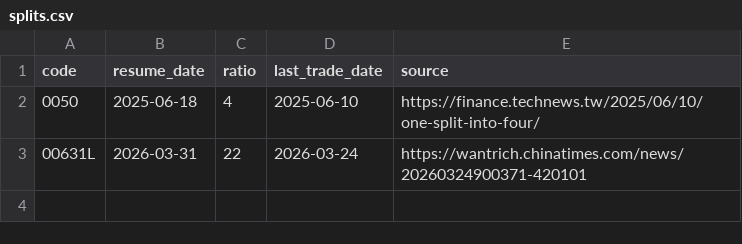
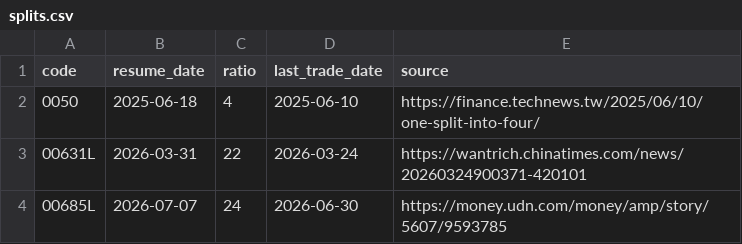
Before and after one commit to kurochu888/twbt, a CSV file: twbt/data/splits.csv, drawn as a sheet; the diff names each change by its address in the sheet, - before the commit and + after, or states it on an @@ line.

```diff
--- a/twbt/data/splits.csv
+++ b/twbt/data/splits.csv
+row 4: 00685L | 2026-07-07 | 24 | 2026-06-30 | https://money.udn.com/money/amp/story/5607/9593785
```
Also changed, not shown: data/source/month_log.csv, 21 other files.
